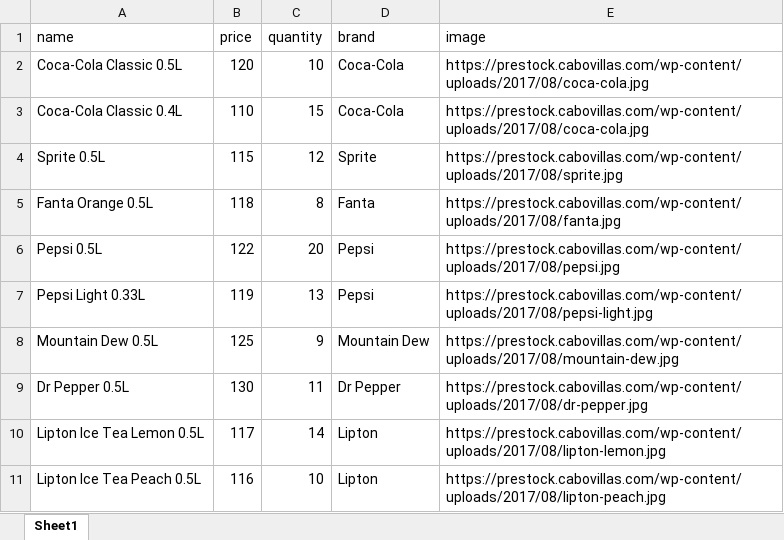
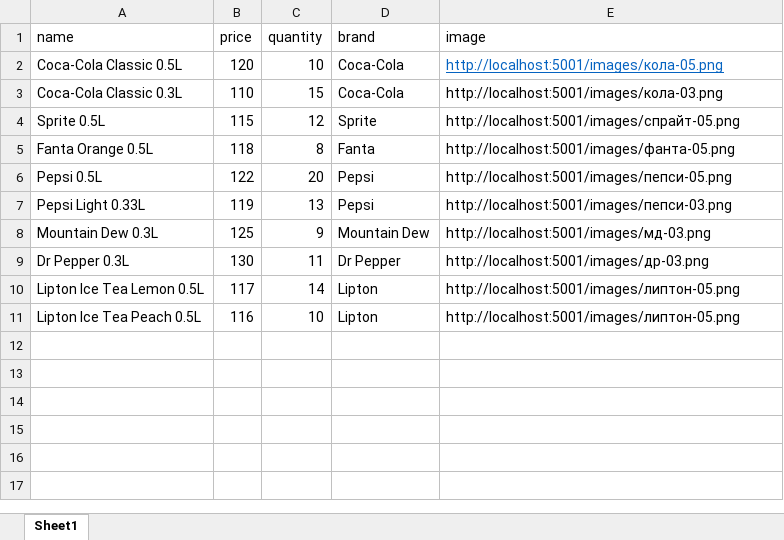
Before and after one commit to RatmirTech/vending-machine-react-dotnet, an Excel workbook: data/products.xlsx, sheet Sheet1, drawn as a sheet; values as stored, in another font and other column widths than the file's, no borders; the diff names each change by its address in the sheet, - before the commit and + after, or states it on an @@ line.

```diff
--- a/data/products.xlsx (sheet Sheet1)
+++ b/data/products.xlsx (sheet Sheet1)
-E2 (image): https://prestock.cabovillas.com/wp-content/uploads/2017/08/coca-cola.jpg
+E2 (image): http://localhost:5001/images/кола-05.png
@@ E2 underline: off → on, text colour: black → #0563C1 @@
-A3 (name): Coca-Cola Classic 0.4L
+A3 (name): Coca-Cola Classic 0.3L
-E3 (image): https://prestock.cabovillas.com/wp-content/uploads/2017/08/coca-cola.jpg
+E3 (image): http://localhost:5001/images/кола-03.png
-E4 (image): https://prestock.cabovillas.com/wp-content/uploads/2017/08/sprite.jpg
+E4 (image): http://localhost:5001/images/спрайт-05.png
-E5 (image): https://prestock.cabovillas.com/wp-content/uploads/2017/08/fanta.jpg
+E5 (image): http://localhost:5001/images/фанта-05.png
-E6 (image): https://prestock.cabovillas.com/wp-content/uploads/2017/08/pepsi.jpg
+E6 (image): http://localhost:5001/images/пепси-05.png
-E7 (image): https://prestock.cabovillas.com/wp-content/uploads/2017/08/pepsi-light.jpg
+E7 (image): http://localhost:5001/images/пепси-03.png
-A8 (name): Mountain Dew 0.5L
+A8 (name): Mountain Dew 0.3L
-E8 (image): https://prestock.cabovillas.com/wp-content/uploads/2017/08/mountain-dew.jpg
+E8 (image): http://localhost:5001/images/мд-03.png
-A9 (name): Dr Pepper 0.5L
+A9 (name): Dr Pepper 0.3L
-E9 (image): https://prestock.cabovillas.com/wp-content/uploads/2017/08/dr-pepper.jpg
+E9 (image): http://localhost:5001/images/др-03.png
-E10 (image): https://prestock.cabovillas.com/wp-content/uploads/2017/08/lipton-lemon.jpg
+E10 (image): http://localhost:5001/images/липтон-05.png
-E11 (image): https://prestock.cabovillas.com/wp-content/uploads/2017/08/lipton-peach.jpg
+E11 (image): http://localhost:5001/images/липтон-05.png
```
Also changed, not shown: 46 other files.
